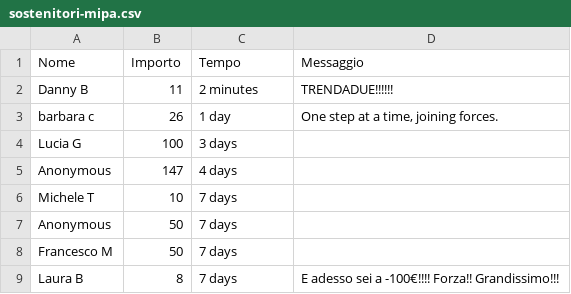
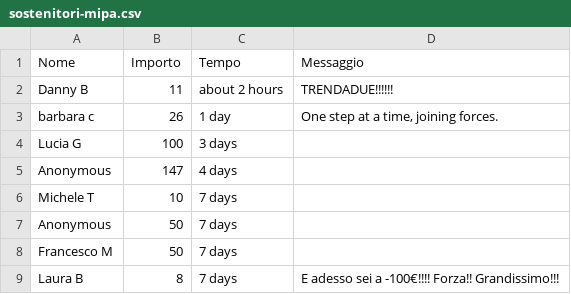
Before and after one commit to dannybag/inbiciperilmondo, a CSV file: sostenitori-mipa.csv, drawn as a sheet; only a part is shown.

```diff
--- a/sostenitori-mipa.csv
+++ b/sostenitori-mipa.csv
@@ -1,3 +1,3 @@
 "Nome","Importo","Tempo","Messaggio"
-"Danny B","11","2 minutes","TRENDADUE!!!!!!"
+"Danny B","11","about 2 hours","TRENDADUE!!!!!!"
 "barbara c","26","1 day","One step at a time, joining forces."
```
Also changed, not shown: 1 other file.
